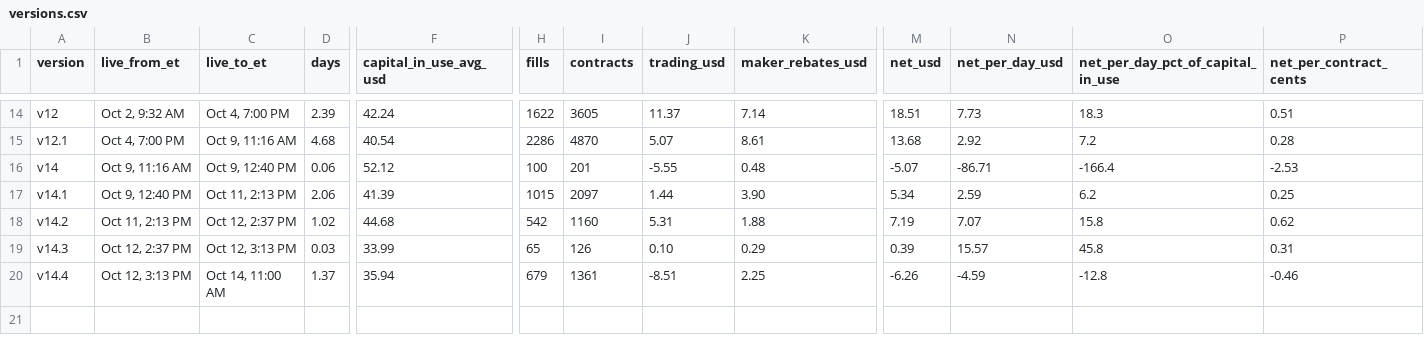
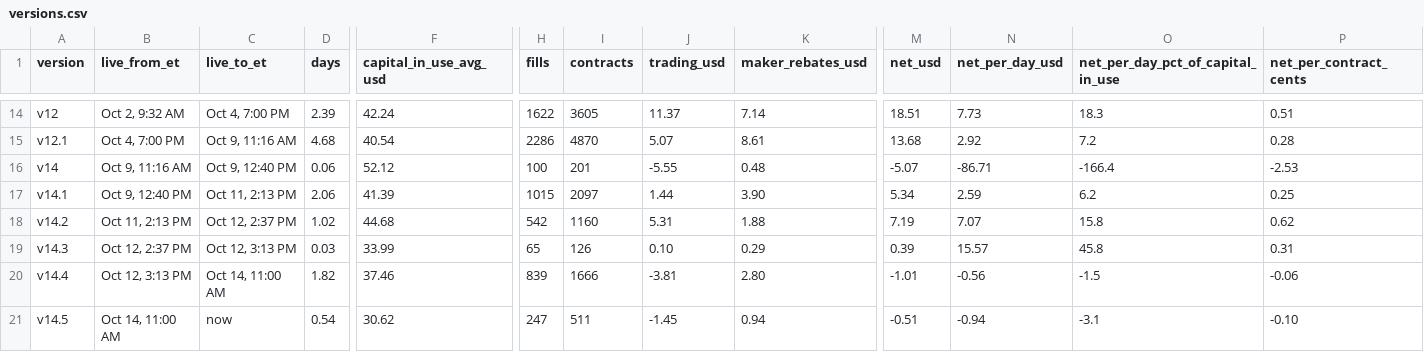
Before and after one commit to Tanuj-07/polymarket-market-making, a CSV file: data/versions.csv, drawn as a sheet; only a part is shown, gaps mark what is left out; rows hold the shown columns only; the diff names each change by its address in the sheet, - before the commit and + after, or states it on an @@ line.

```diff
--- a/data/versions.csv
+++ b/data/versions.csv
-D20 (days): 1.37
+D20 (days): 1.82
-F20 (capital_in_use_avg_usd): 35.94
+F20 (capital_in_use_avg_usd): 37.46
-H20 (fills): 679
+H20 (fills): 839
-I20 (contracts): 1361
+I20 (contracts): 1666
-J20 (trading_usd): -8.51
+J20 (trading_usd): -3.81
-K20 (maker_rebates_usd): 2.25
+K20 (maker_rebates_usd): 2.80
-M20 (net_usd): -6.26
+M20 (net_usd): -1.01
-N20 (net_per_day_usd): -4.59
+N20 (net_per_day_usd): -0.56
-O20: -12.8
+O20: -1.5
-P20 (net_per_contract_cents): -0.46
+P20 (net_per_contract_cents): -0.06
+row 21: v14.5 | Oct 14, 11:00 AM | now | 0.54 | 30.62 | 247 | 511 | -1.45 | 0.94 | -0.51 | -0.94 | -3.1 | -0.10
```
Also changed, not shown: data/daily.csv, data/series.csv, 8 other files.
